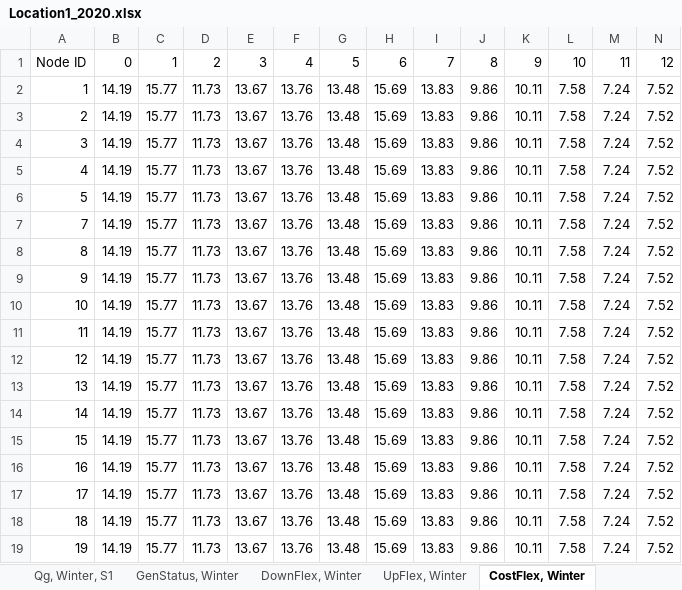
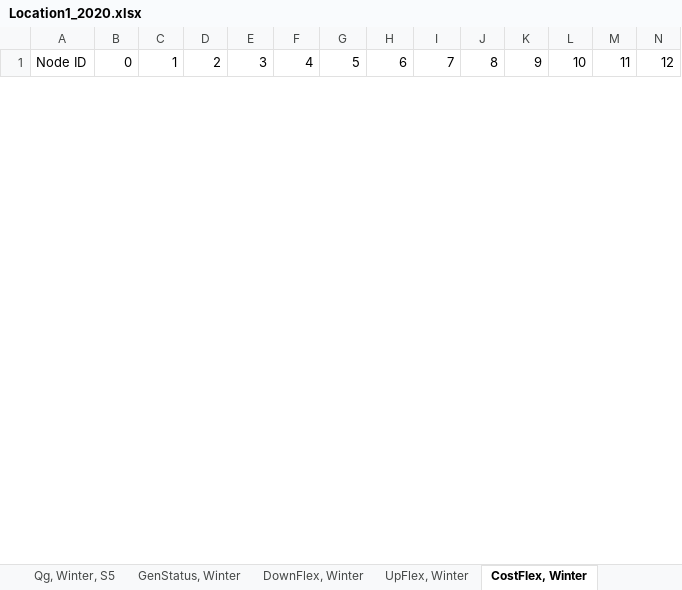
Before and after one commit to ATTEST-project/shared-resource-planning, an Excel workbook: data/Simulations/HR1/Location1/Location1_2020.xlsx, sheet CostFlex, Winter, drawn as a sheet; only a part is shown; values as stored, in another font and other column widths than the file's, no borders; removed rows and columns are numbered as before the commit, all else as after; rows hold the shown columns only; the diff covers the shown part only; the diff names each change by its address in the sheet, - before the commit and + after, or states it on an @@ line.

```diff
--- a/data/Simulations/HR1/Location1/Location1_2020.xlsx (sheet CostFlex, Winter)
+++ b/data/Simulations/HR1/Location1/Location1_2020.xlsx (sheet CostFlex, Winter)
+sheet tab: Qg, Winter, S5
-row 2: 1 | 14.19 | 15.77 | 11.73 | 13.67 | 13.76 | 13.48 | 15.69 | 13.83 | 9.86 | 10.11 | 7.58 | 7.24 | 7.52
-row 3: 2 | 14.19 | 15.77 | 11.73 | 13.67 | 13.76 | 13.48 | 15.69 | 13.83 | 9.86 | 10.11 | 7.58 | 7.24 | 7.52
-row 4: 3 | 14.19 | 15.77 | 11.73 | 13.67 | 13.76 | 13.48 | 15.69 | 13.83 | 9.86 | 10.11 | 7.58 | 7.24 | 7.52
-row 5: 4 | 14.19 | 15.77 | 11.73 | 13.67 | 13.76 | 13.48 | 15.69 | 13.83 | 9.86 | 10.11 | 7.58 | 7.24 | 7.52
-row 6: 5 | 14.19 | 15.77 | 11.73 | 13.67 | 13.76 | 13.48 | 15.69 | 13.83 | 9.86 | 10.11 | 7.58 | 7.24 | 7.52
-row 7: 7 | 14.19 | 15.77 | 11.73 | 13.67 | 13.76 | 13.48 | 15.69 | 13.83 | 9.86 | 10.11 | 7.58 | 7.24 | 7.52
-row 8: 8 | 14.19 | 15.77 | 11.73 | 13.67 | 13.76 | 13.48 | 15.69 | 13.83 | 9.86 | 10.11 | 7.58 | 7.24 | 7.52
-row 9: 9 | 14.19 | 15.77 | 11.73 | 13.67 | 13.76 | 13.48 | 15.69 | 13.83 | 9.86 | 10.11 | 7.58 | 7.24 | 7.52
-row 10: 10 | 14.19 | 15.77 | 11.73 | 13.67 | 13.76 | 13.48 | 15.69 | 13.83 | 9.86 | 10.11 | 7.58 | 7.24 | 7.52
-row 11: 11 | 14.19 | 15.77 | 11.73 | 13.67 | 13.76 | 13.48 | 15.69 | 13.83 | 9.86 | 10.11 | 7.58 | 7.24 | 7.52
-row 12: 12 | 14.19 | 15.77 | 11.73 | 13.67 | 13.76 | 13.48 | 15.69 | 13.83 | 9.86 | 10.11 | 7.58 | 7.24 | 7.52
-row 13: 13 | 14.19 | 15.77 | 11.73 | 13.67 | 13.76 | 13.48 | 15.69 | 13.83 | 9.86 | 10.11 | 7.58 | 7.24 | 7.52
-row 14: 14 | 14.19 | 15.77 | 11.73 | 13.67 | 13.76 | 13.48 | 15.69 | 13.83 | 9.86 | 10.11 | 7.58 | 7.24 | 7.52
-row 15: 15 | 14.19 | 15.77 | 11.73 | 13.67 | 13.76 | 13.48 | 15.69 | 13.83 | 9.86 | 10.11 | 7.58 | 7.24 | 7.52
-row 16: 16 | 14.19 | 15.77 | 11.73 | 13.67 | 13.76 | 13.48 | 15.69 | 13.83 | 9.86 | 10.11 | 7.58 | 7.24 | 7.52
-row 17: 17 | 14.19 | 15.77 | 11.73 | 13.67 | 13.76 | 13.48 | 15.69 | 13.83 | 9.86 | 10.11 | 7.58 | 7.24 | 7.52
-row 18: 18 | 14.19 | 15.77 | 11.73 | 13.67 | 13.76 | 13.48 | 15.69 | 13.83 | 9.86 | 10.11 | 7.58 | 7.24 | 7.52
-row 19: 19 | 14.19 | 15.77 | 11.73 | 13.67 | 13.76 | 13.48 | 15.69 | 13.83 | 9.86 | 10.11 | 7.58 | 7.24 | 7.52
```
Also changed, not shown: 24 added rows and 13 removed rows elsewhere in this sheet, sheet Qc, Winter, S1, sheet Pc, Winter, S1, sheet UpFlex, Winter, sheet DownFlex, Winter, sheet GenStatus, Winter, sheet Main, other sheet tabs, formulas that keep their value, data/Simulations/HR1/A_KPC_35_1/A_KPC_35_1_2020.xlsx, data/Simulations/HR1/A_KPC_35_1/Raw Data/A_KPC_35.xlsx, 28 other files.
